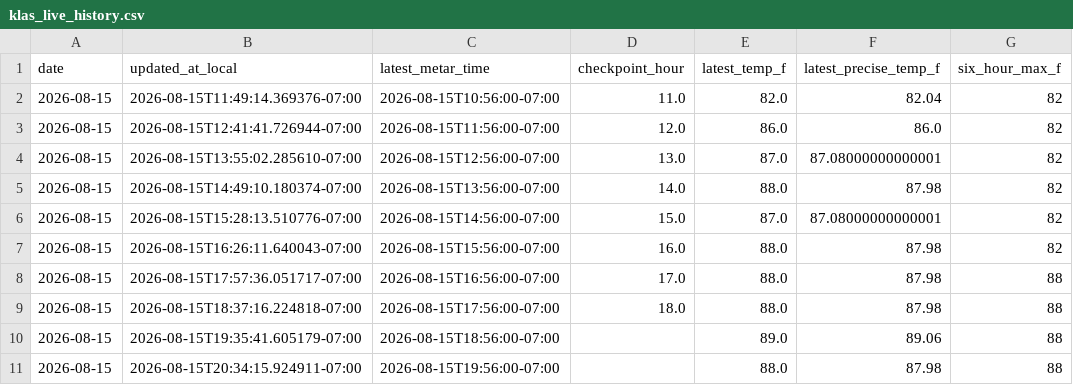
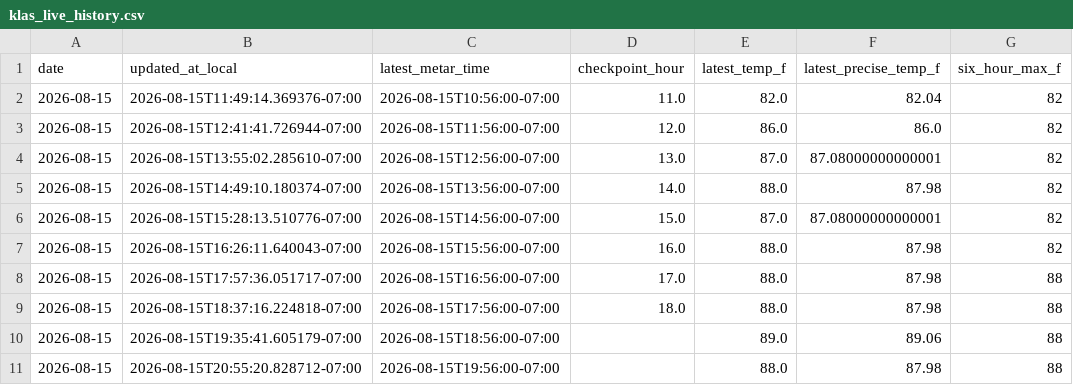
Before and after one commit to capecodbeachgirl/klas-live-model, a CSV file: data/live/klas_live_history.csv, drawn as a sheet; only a part is shown; the diff names each change by its address in the sheet, - before the commit and + after, or states it on an @@ line.

```diff
--- a/data/live/klas_live_history.csv
+++ b/data/live/klas_live_history.csv
-B11 (updated_at_local): 2026-08-15T20:34:15.924911-07:00
+B11 (updated_at_local): 2026-08-15T20:55:20.828712-07:00
```
Also changed, not shown: 2 other files.
